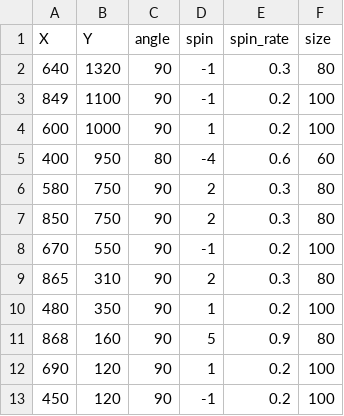
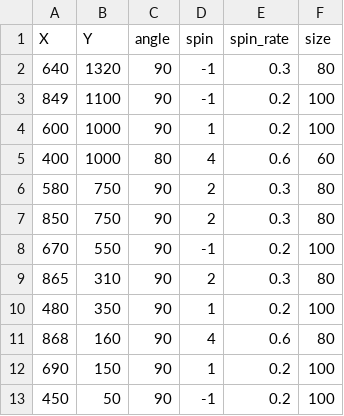
Before and after one commit to koudogame/TOBE-SURAIMU, a CSV file: TOBE！SURAIMU/State/start_pattern.csv, drawn as a sheet.

```diff
--- a/TOBE！SURAIMU/State/start_pattern.csv
+++ b/TOBE！SURAIMU/State/start_pattern.csv
@@ -4,3 +4,3 @@ X,Y,angle,spin,spin_rate,size
 600,1000,90,1,0.2,100
-400,950,80,-4,0.6,60
+400,1000,80,4,0.6,60
 580,750,90,2,0.3,80
@@ -10,4 +10,4 @@ X,Y,angle,spin,spin_rate,size
 480,350,90,1,0.2,100
-868,160,90,5,0.9,80
-690,120,90,1,0.2,100
-450,120,90,-1,0.2,100
+868,160,90,4,0.6,80
+690,150,90,1,0.2,100
+450,50,90,-1,0.2,100
```
Also changed, not shown: TOBE！SURAIMU/State/pattern_easy_1.csv, 11 other files.
